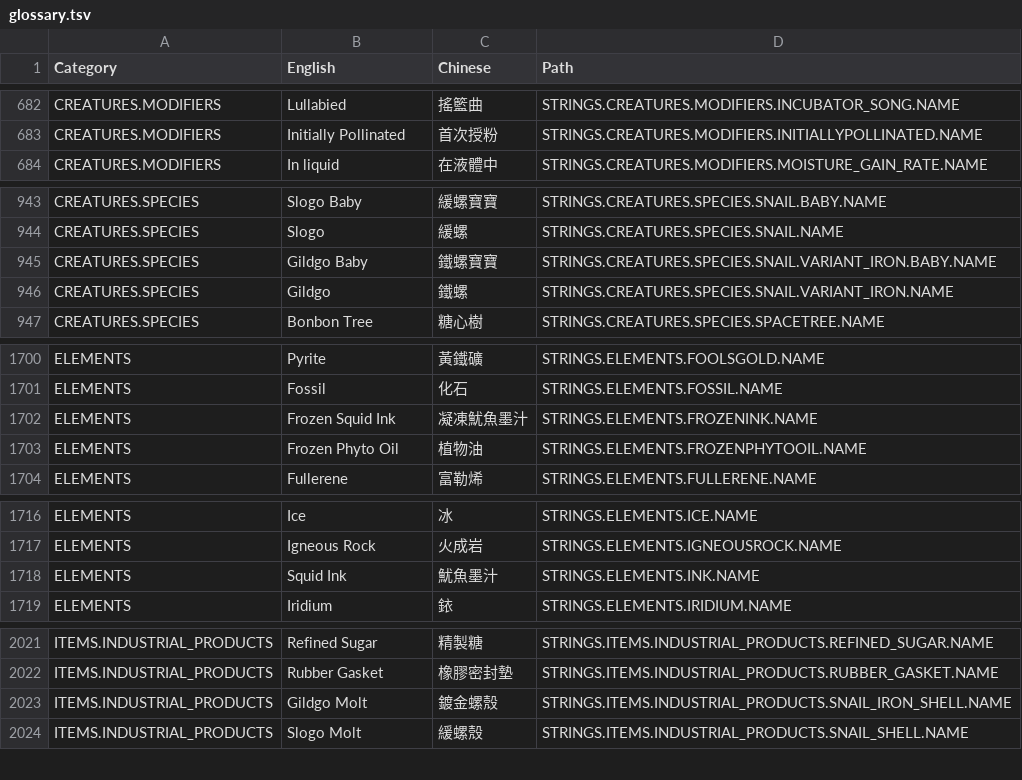
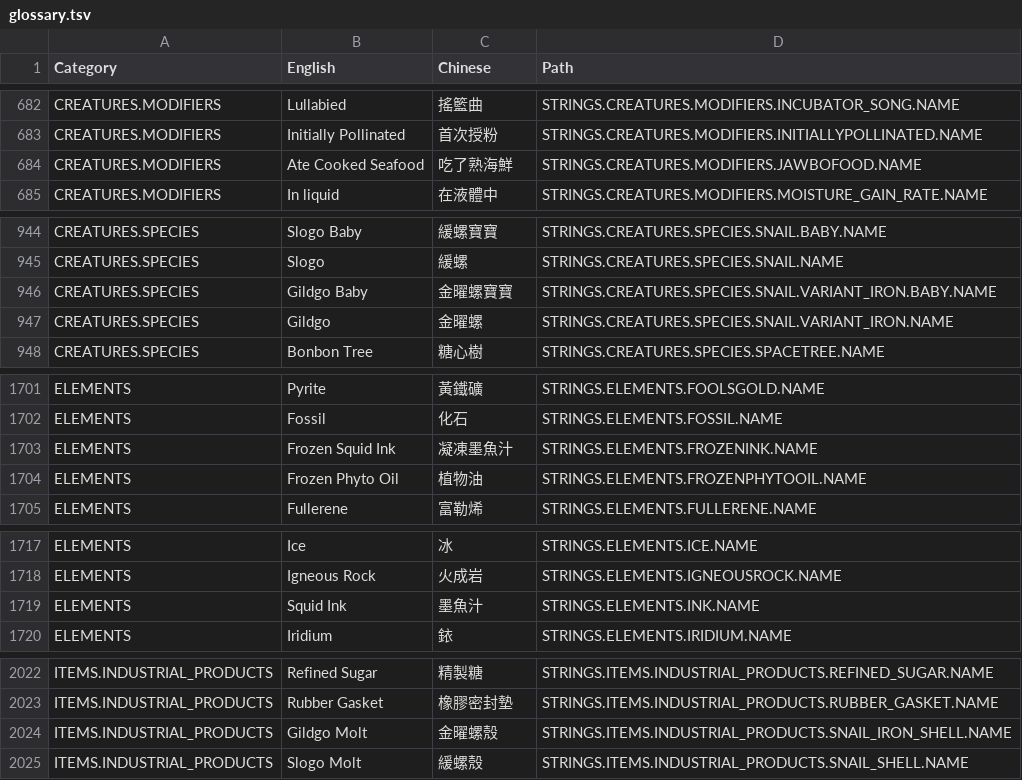
Before and after one commit to DolphinWing/KleiWork, a TSV file: oni-assets/glossary.tsv, drawn as a sheet; only a part is shown, gaps mark what is left out.

```diff
--- a/oni-assets/glossary.tsv
+++ b/oni-assets/glossary.tsv
@@ -683,2 +683,3 @@ CREATURES.MODIFIERS	Lullabied	搖籃曲	STRINGS.CREATURES.MODIFIERS.INCUBATOR_SO
 CREATURES.MODIFIERS	Initially Pollinated	首次授粉	STRINGS.CREATURES.MODIFIERS.INITIALLYPOLLINATED.NAME
+CREATURES.MODIFIERS	Ate Cooked Seafood	吃了熟海鮮	STRINGS.CREATURES.MODIFIERS.JAWBOFOOD.NAME
 CREATURES.MODIFIERS	In liquid	在液體中	STRINGS.CREATURES.MODIFIERS.MOISTURE_GAIN_RATE.NAME
@@ -944,4 +945,4 @@ CREATURES.SPECIES	Slogo Baby	緩螺寶寶	STRINGS.CREATURES.SPECIES.SNAIL.BABY.N
 CREATURES.SPECIES	Slogo	緩螺	STRINGS.CREATURES.SPECIES.SNAIL.NAME
-CREATURES.SPECIES	Gildgo Baby	鐵螺寶寶	STRINGS.CREATURES.SPECIES.SNAIL.VARIANT_IRON.BABY.NAME
-CREATURES.SPECIES	Gildgo	鐵螺	STRINGS.CREATURES.SPECIES.SNAIL.VARIANT_IRON.NAME
+CREATURES.SPECIES	Gildgo Baby	金曜螺寶寶	STRINGS.CREATURES.SPECIES.SNAIL.VARIANT_IRON.BABY.NAME
+CREATURES.SPECIES	Gildgo	金曜螺	STRINGS.CREATURES.SPECIES.SNAIL.VARIANT_IRON.NAME
 CREATURES.SPECIES	Bonbon Tree	糖心樹	STRINGS.CREATURES.SPECIES.SPACETREE.NAME
@@ -1701,3 +1702,3 @@ ELEMENTS	Pyrite	黃鐵礦	STRINGS.ELEMENTS.FOOLSGOLD.NAME
 ELEMENTS	Fossil	化石	STRINGS.ELEMENTS.FOSSIL.NAME
-ELEMENTS	Frozen Squid Ink	凝凍魷魚墨汁	STRINGS.ELEMENTS.FROZENINK.NAME
+ELEMENTS	Frozen Squid Ink	凝凍墨魚汁	STRINGS.ELEMENTS.FROZENINK.NAME
 ELEMENTS	Frozen Phyto Oil	植物油	STRINGS.ELEMENTS.FROZENPHYTOOIL.NAME
@@ -1717,3 +1718,3 @@ ELEMENTS	Ice	冰	STRINGS.ELEMENTS.ICE.NAME
 ELEMENTS	Igneous Rock	火成岩	STRINGS.ELEMENTS.IGNEOUSROCK.NAME
-ELEMENTS	Squid Ink	魷魚墨汁	STRINGS.ELEMENTS.INK.NAME
+ELEMENTS	Squid Ink	墨魚汁	STRINGS.ELEMENTS.INK.NAME
 ELEMENTS	Iridium	銥	STRINGS.ELEMENTS.IRIDIUM.NAME
@@ -2022,3 +2023,3 @@ ITEMS.INDUSTRIAL_PRODUCTS	Refined Sugar	精製糖	STRINGS.ITEMS.INDUSTRIAL_PRODU
 ITEMS.INDUSTRIAL_PRODUCTS	Rubber Gasket	橡膠密封墊	STRINGS.ITEMS.INDUSTRIAL_PRODUCTS.RUBBER_GASKET.NAME
-ITEMS.INDUSTRIAL_PRODUCTS	Gildgo Molt	鍍金螺殼	STRINGS.ITEMS.INDUSTRIAL_PRODUCTS.SNAIL_IRON_SHELL.NAME
+ITEMS.INDUSTRIAL_PRODUCTS	Gildgo Molt	金曜螺殼	STRINGS.ITEMS.INDUSTRIAL_PRODUCTS.SNAIL_IRON_SHELL.NAME
 ITEMS.INDUSTRIAL_PRODUCTS	Slogo Molt	緩螺殼	STRINGS.ITEMS.INDUSTRIAL_PRODUCTS.SNAIL_SHELL.NAME
```
Also changed, not shown: 4 other files.
